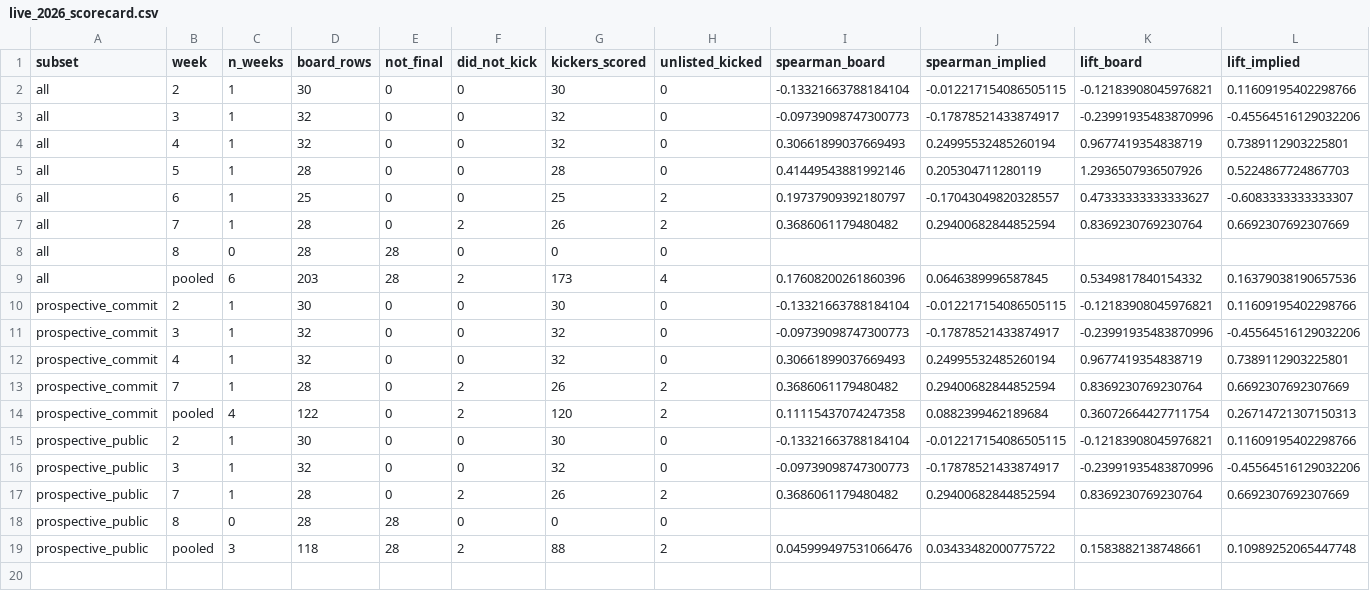
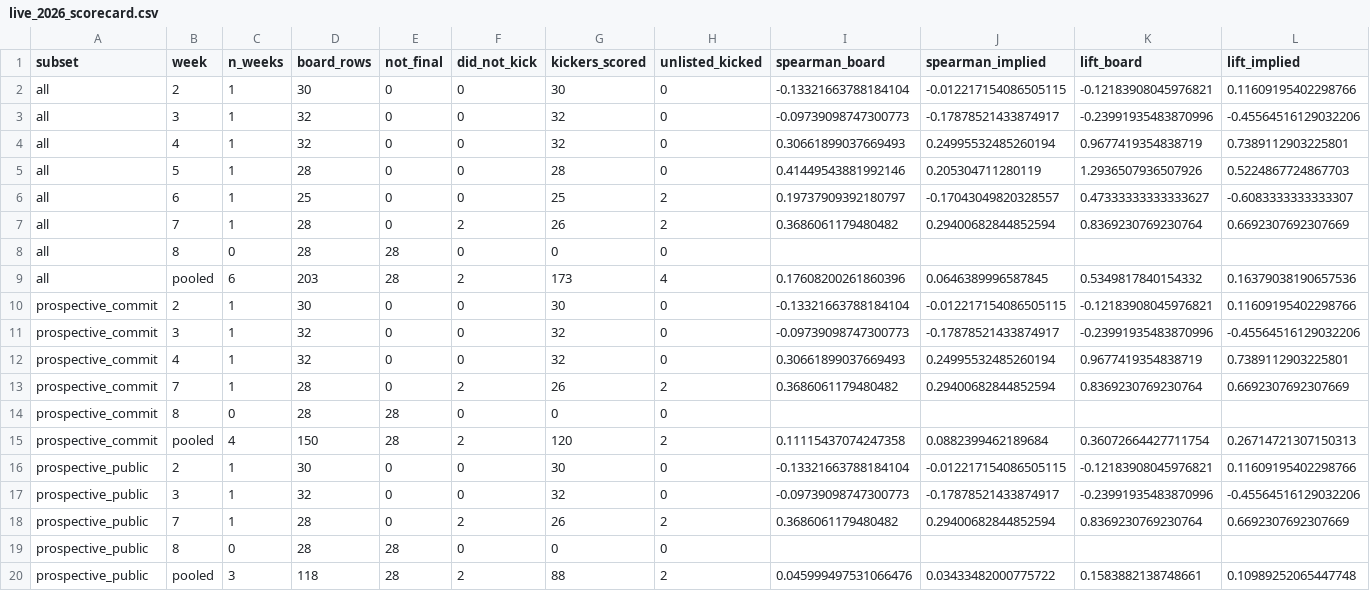
Before and after one commit to tdub29/Kicker-Analysis, a CSV file: reports/live_2026_scorecard.csv, drawn as a sheet; only a part is shown; addresses are those after the commit; rows hold the shown columns only; the diff names each change by its address in the sheet, - before the commit and + after, or states it on an @@ line.

```diff
--- a/reports/live_2026_scorecard.csv
+++ b/reports/live_2026_scorecard.csv
+row 14: prospective_commit | 8 | 0 | 28 | 28 | 0 | 0 | 0
-D15 (board_rows): 122
+D15 (board_rows): 150
-E15 (not_final): 0
+E15 (not_final): 28
```
Also changed, not shown: reports/live_2026_scorecard_weeks.csv.
